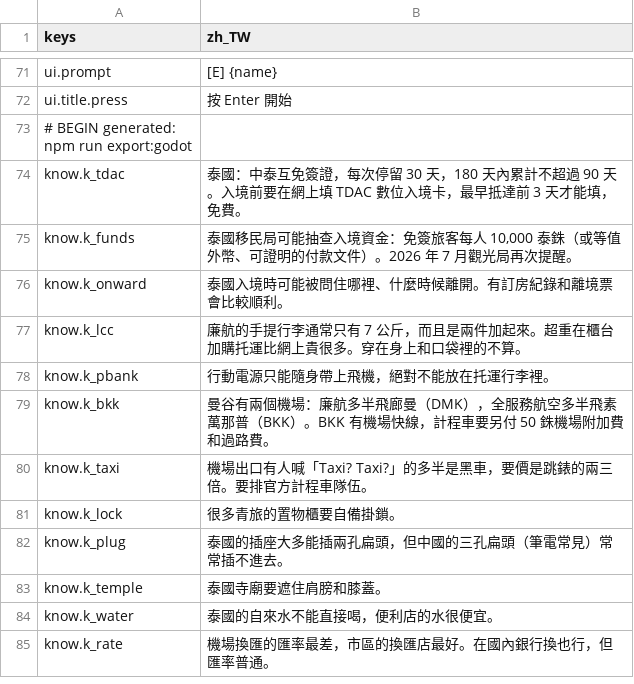
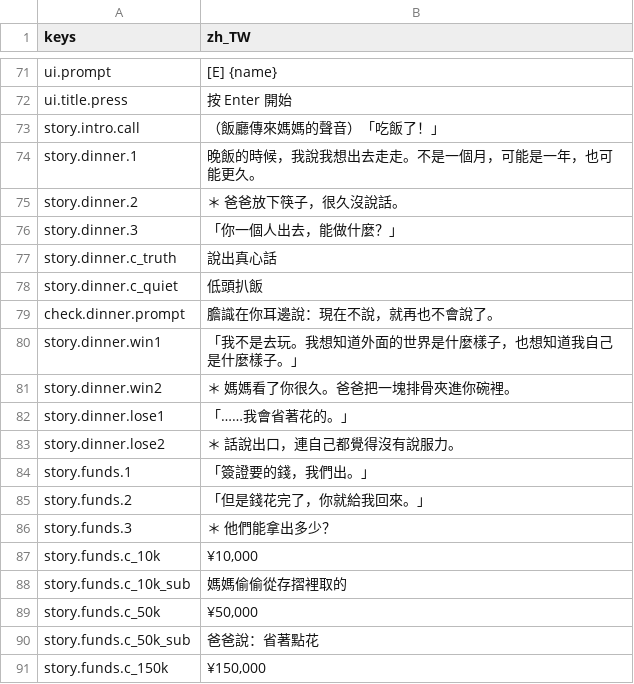
Before and after one commit to Nacht313/liver-red, a CSV file: game/i18n/strings.csv, drawn as a sheet; only a part is shown, gaps mark what is left out; the shorter side is filled out with more unchanged rows; the diff covers the shown part only; the diff names each change by its address in the sheet, - before the commit and + after, or states it on an @@ line.

```diff
--- a/game/i18n/strings.csv
+++ b/game/i18n/strings.csv
+row 73: story.intro.call | （飯廳傳來媽媽的聲音）「吃飯了！」
+row 74: story.dinner.1 | 晚飯的時候，我說我想出去走走。不是一個月，可能是一年，也可能更久。
+row 75: story.dinner.2 | ＊ 爸爸放下筷子，很久沒說話。
+row 76: story.dinner.3 | 「你一個人出去，能做什麼？」
+row 77: story.dinner.c_truth | 說出真心話
+row 78: story.dinner.c_quiet | 低頭扒飯
+row 79: check.dinner.prompt | 膽識在你耳邊說：現在不說，就再也不會說了。
+row 80: story.dinner.win1 | 「我不是去玩。我想知道外面的世界是什麼樣子，也想知道我自己是什麼樣子。」
+row 81: story.dinner.win2 | ＊ 媽媽看了你很久。爸爸把一塊排骨夾進你碗裡。
+row 82: story.dinner.lose1 | 「……我會省著花的。」
+row 83: story.dinner.lose2 | ＊ 話說出口，連自己都覺得沒有說服力。
+row 84: story.funds.1 | 「簽證要的錢，我們出。」
+row 85: story.funds.2 | 「但是錢花完了，你就給我回來。」
+row 86: story.funds.3 | ＊ 他們能拿出多少？
+row 87: story.funds.c_10k | ¥10,000
+row 88: story.funds.c_10k_sub | 媽媽偷偷從存摺裡取的
+row 89: story.funds.c_50k | ¥50,000
+row 90: story.funds.c_50k_sub | 爸爸說：省著點花
+row 91: story.funds.c_150k | ¥150,000
```
Also changed, not shown: 66 added rows elsewhere in this file, 19 other files.
